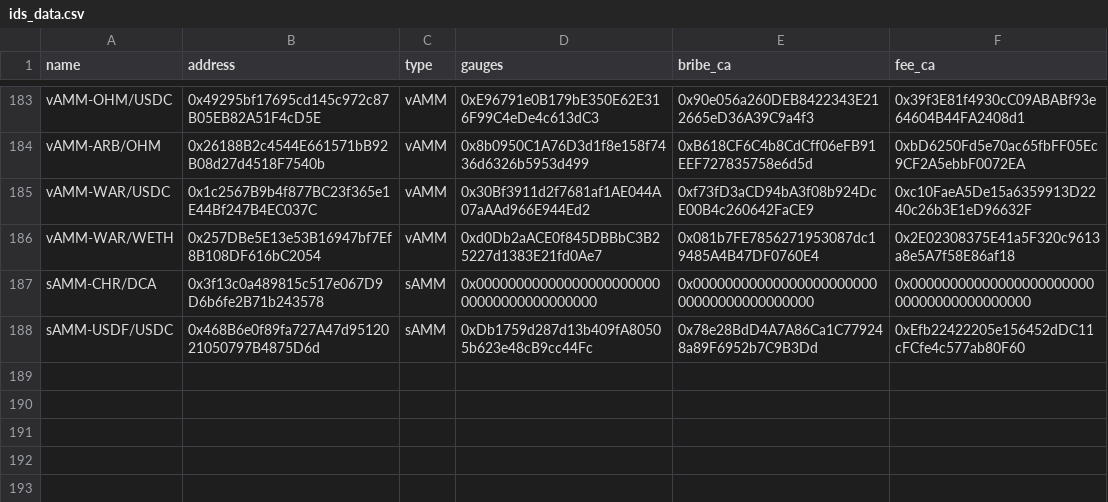
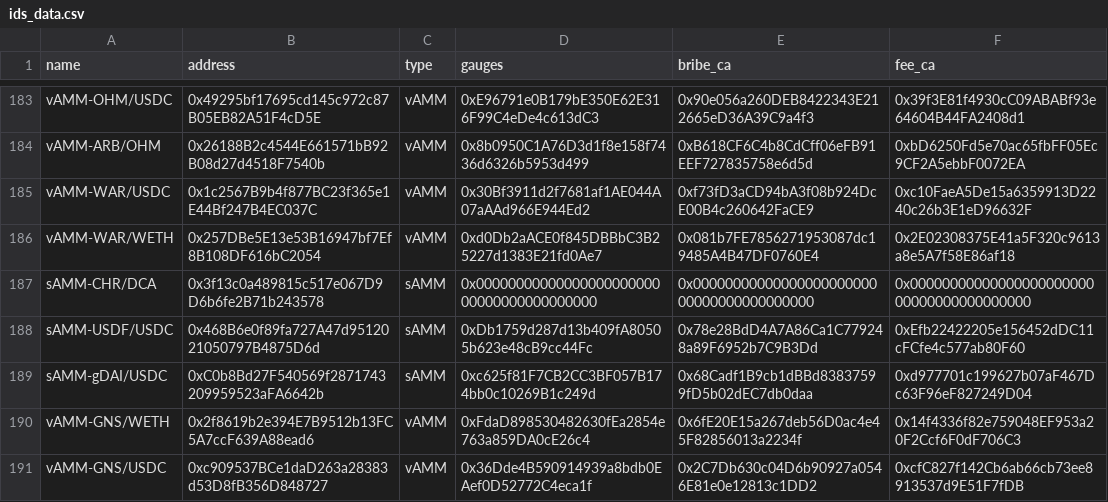
Before and after one commit to ALMIGHTYABE/Chronos-Data, a CSV file: data/ids_data.csv, drawn as a sheet; only a part is shown, gaps mark what is left out; the diff names each change by its address in the sheet, - before the commit and + after, or states it on an @@ line.

```diff
--- a/data/ids_data.csv
+++ b/data/ids_data.csv
+row 189: sAMM-gDAI/USDC | 0xC0b8Bd27F540569f2871743209959523aFA6642b | sAMM | 0xc625f81F7CB2CC3BF057B174bb0c10269B1c249d | 0x68Cadf1B9cb1dBBd83837599fD5b02dEC7db0daa | 0xd977701c199627b07aF467Dc63F96eF827249D04
+row 190: vAMM-GNS/WETH | 0x2f8619b2e394E7B9512b13FC5A7ccF639A88ead6 | vAMM | 0xFdaD898530482630fEa2854e763a859DA0cE26c4 | 0x6fE20E15a267deb56D0ac4e45F82856013a2234f | 0x14f4336f82e759048EF953a20F2Ccf6F0dF706C3
+row 191: vAMM-GNS/USDC | 0xc909537BCe1daD263a28383d53D8fB356D848727 | vAMM | 0x36Dde4B590914939a8bdb0EAef0D52772C4eca1f | 0x2C7Db630c04D6b90927a0546E81e0e12813c1DD2 | 0xcfC827f142Cb6ab66cb73ee8913537d9E51F7fDB
```
Also changed, not shown: 1 other file.
